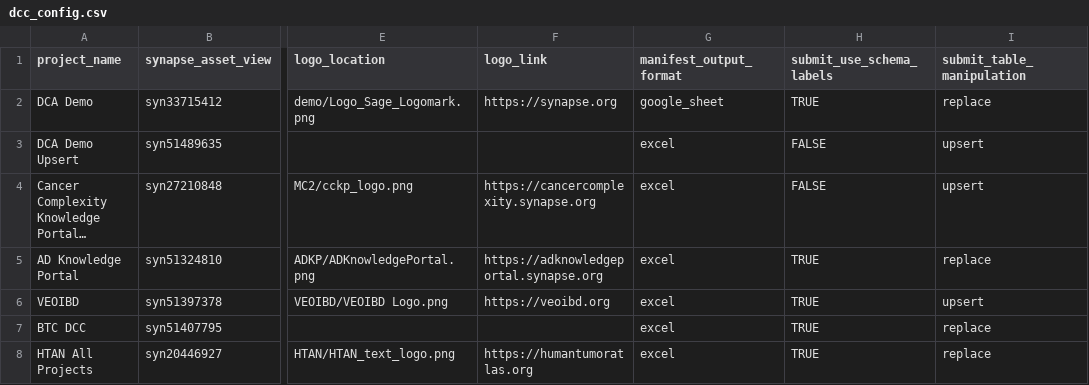
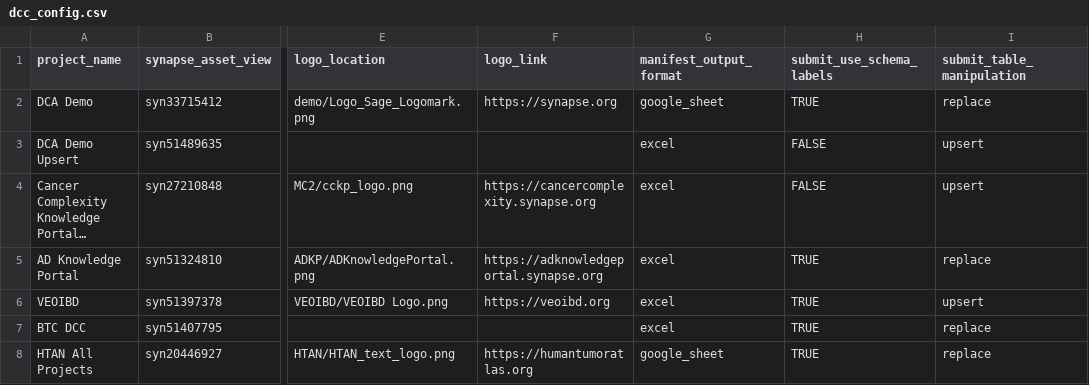
Before and after one commit to Sage-Bionetworks/data_curator_config, a CSV file: dcc_config.csv, drawn as a sheet; only a part is shown, gaps mark what is left out; long unchanged cells end in …; the diff names each change by its address in the sheet, - before the commit and + after, or states it on an @@ line.

Commit message:
Update dcc_config.csv
Use google sheets for template generation.

```diff
--- a/dcc_config.csv
+++ b/dcc_config.csv
-G8 (manifest_output_format): excel
+G8 (manifest_output_format): google_sheet
```
